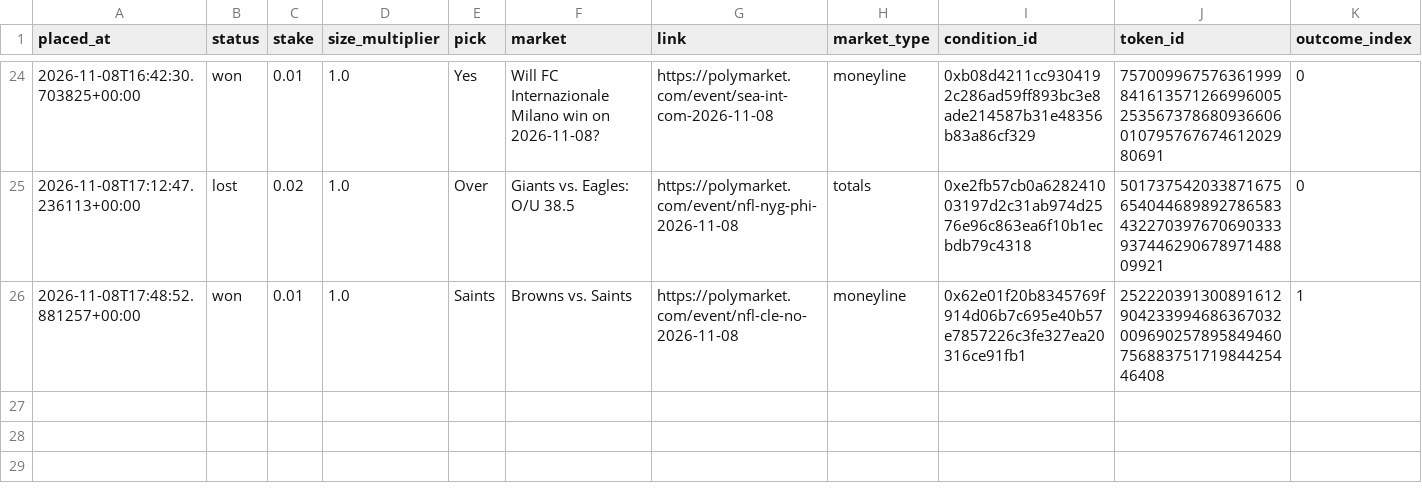
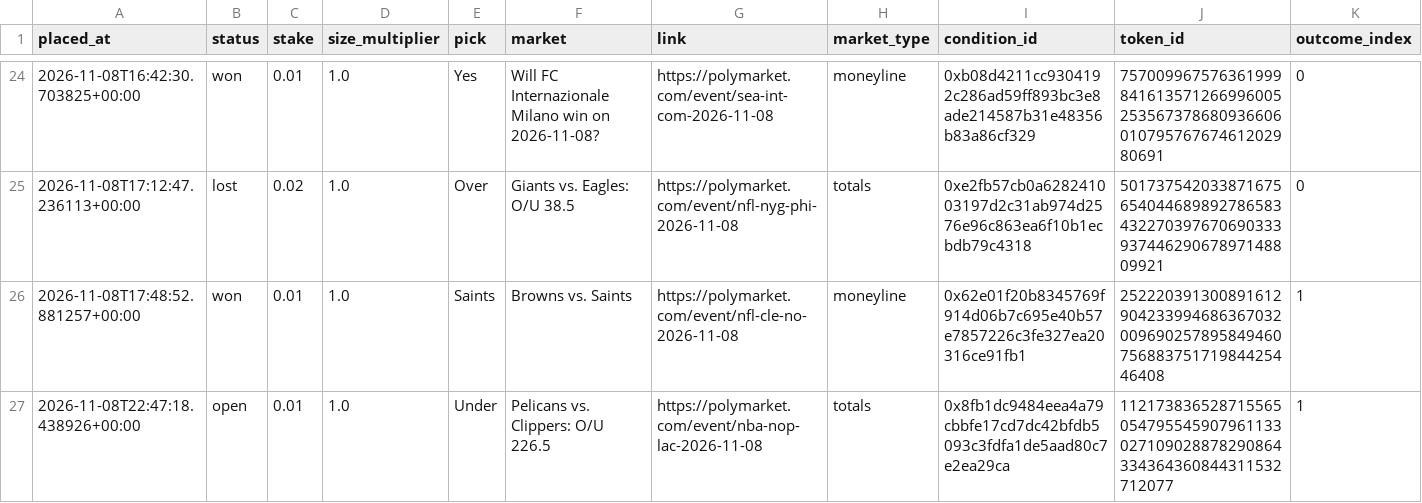
Before and after one commit to bhooder/Polymarket, a CSV file: live_trades.csv, drawn as a sheet; only a part is shown, gaps mark what is left out; rows hold the shown columns only; the diff names each change by its address in the sheet, - before the commit and + after, or states it on an @@ line.

```diff
--- a/live_trades.csv
+++ b/live_trades.csv
+row 27: 2026-11-08T22:47:18.438926+00:00 | open | 0.01 | 1.0 | Under | Pelicans vs. Clippers: O/U 226.5 | https://polymarket.com/event/nba-nop-lac-2026-11-08 | totals | 0x8fb1dc9484eea4a79cbbfe17cd7dc42bfdb5093c3fdfa1de5aad80c7e2ea29ca | 112173836528715565054795545907961133027109028878290864334364360844311532712077 | 1
```
Also changed, not shown: paper_trades_b.csv, 5 other files.
